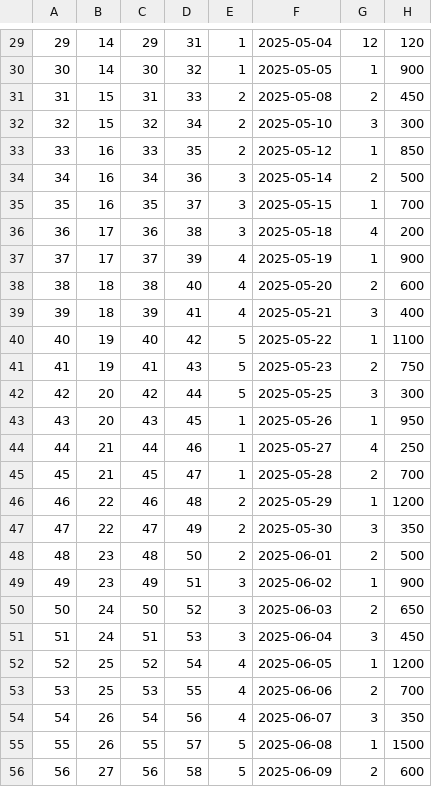
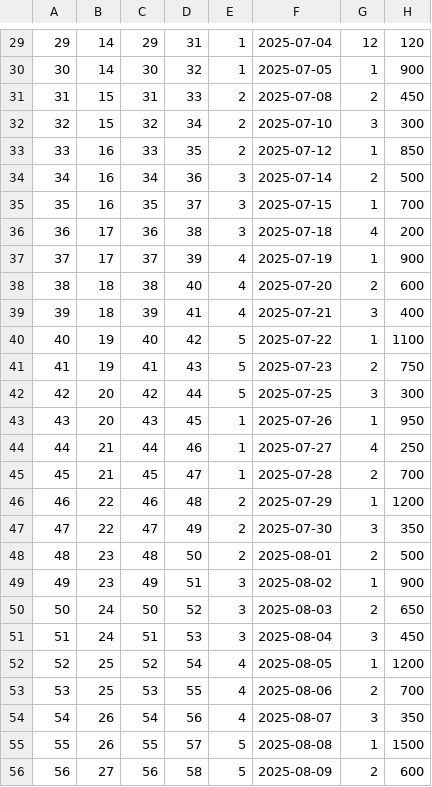
Before and after one commit to MsolisV24/ProyectoTecnicasProgramacion2025, a CSV file: expenses.csv, drawn as a sheet; only a part is shown, gaps mark what is left out; the diff covers the shown part only.

```diff
--- a/expenses.csv
+++ b/expenses.csv
@@ -29,28 +29,28 @@
-29,14,29,31,1,2025-05-04,12,120
-30,14,30,32,1,2025-05-05,1,900
-31,15,31,33,2,2025-05-08,2,450
-32,15,32,34,2,2025-05-10,3,300
-33,16,33,35,2,2025-05-12,1,850
-34,16,34,36,3,2025-05-14,2,500
-35,16,35,37,3,2025-05-15,1,700
-36,17,36,38,3,2025-05-18,4,200
-37,17,37,39,4,2025-05-19,1,900
-38,18,38,40,4,2025-05-20,2,600
-39,18,39,41,4,2025-05-21,3,400
-40,19,40,42,5,2025-05-22,1,1100
-41,19,41,43,5,2025-05-23,2,750
-42,20,42,44,5,2025-05-25,3,300
-43,20,43,45,1,2025-05-26,1,950
-44,21,44,46,1,2025-05-27,4,250
-45,21,45,47,1,2025-05-28,2,700
-46,22,46,48,2,2025-05-29,1,1200
-47,22,47,49,2,2025-05-30,3,350
-48,23,48,50,2,2025-06-01,2,500
-49,23,49,51,3,2025-06-02,1,900
-50,24,50,52,3,2025-06-03,2,650
-51,24,51,53,3,2025-06-04,3,450
-52,25,52,54,4,2025-06-05,1,1200
-53,25,53,55,4,2025-06-06,2,700
-54,26,54,56,4,2025-06-07,3,350
-55,26,55,57,5,2025-06-08,1,1500
-56,27,56,58,5,2025-06-09,2,600
+29,14,29,31,1,2025-07-04,12,120
+30,14,30,32,1,2025-07-05,1,900
+31,15,31,33,2,2025-07-08,2,450
+32,15,32,34,2,2025-07-10,3,300
+33,16,33,35,2,2025-07-12,1,850
+34,16,34,36,3,2025-07-14,2,500
+35,16,35,37,3,2025-07-15,1,700
+36,17,36,38,3,2025-07-18,4,200
+37,17,37,39,4,2025-07-19,1,900
+38,18,38,40,4,2025-07-20,2,600
+39,18,39,41,4,2025-07-21,3,400
+40,19,40,42,5,2025-07-22,1,1100
+41,19,41,43,5,2025-07-23,2,750
+42,20,42,44,5,2025-07-25,3,300
+43,20,43,45,1,2025-07-26,1,950
+44,21,44,46,1,2025-07-27,4,250
+45,21,45,47,1,2025-07-28,2,700
+46,22,46,48,2,2025-07-29,1,1200
+47,22,47,49,2,2025-07-30,3,350
+48,23,48,50,2,2025-08-01,2,500
+49,23,49,51,3,2025-08-02,1,900
+50,24,50,52,3,2025-08-03,2,650
+51,24,51,53,3,2025-08-04,3,450
+52,25,52,54,4,2025-08-05,1,1200
+53,25,53,55,4,2025-08-06,2,700
+54,26,54,56,4,2025-08-07,3,350
+55,26,55,57,5,2025-08-08,1,1500
+56,27,56,58,5,2025-08-09,2,600
```
Also changed, not shown: 72 edited cells elsewhere in this file, src/ClassProyecto/expenses.csv, src/ClassProyecto/producers.csv, 37 other files.
